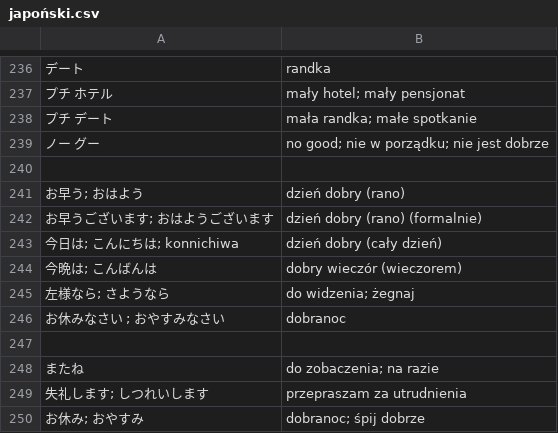
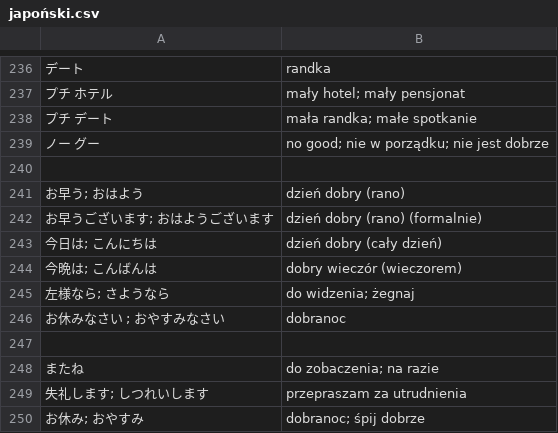
Before and after one commit to kamil-adam/anki, a CSV file: japan/japoński.csv, drawn as a sheet; only a part is shown, gaps mark what is left out.

Commit message:
japan

```diff
--- a/japan/japoński.csv
+++ b/japan/japoński.csv
@@ -242,3 +242,3 @@
 お早うございます; おはようございます| dzień dobry (rano) (formalnie)
-今日は; こんにちは; konnichiwa| dzień dobry (cały dzień)
+今日は; こんにちは| dzień dobry (cały dzień)
 今晩は; こんばんは| dobry wieczór (wieczorem)
```
